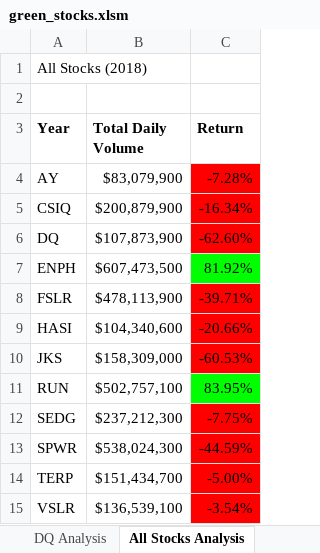
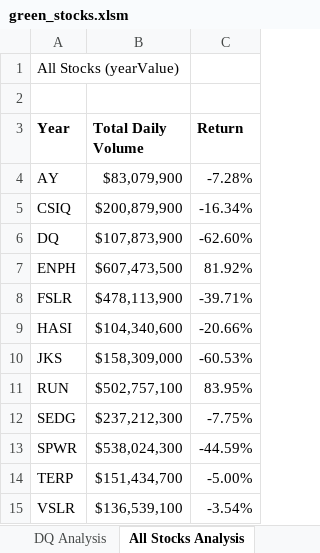
Before and after one commit to BurdenDerek/stocks-analysis, an Excel workbook: green_stocks.xlsm, sheet All Stocks Analysis, drawn as a sheet; values as stored, in another font and other column widths than the file's, no borders; charts and pictures not drawn; the diff names each change by its address in the sheet, - before the commit and + after, or states it on an @@ line.

Commit message:
Added Buttons
Worked with buttons to make the code that we wrote easier for an end user to interact with

```diff
--- a/green_stocks.xlsm (sheet All Stocks Analysis)
+++ b/green_stocks.xlsm (sheet All Stocks Analysis)
-A1 (Year): All Stocks (2018)
+A1 (Year): All Stocks (yearValue)
-C4:C6 fill: #FF0000
+C4:C6 fill: none
-C7 fill: #00FF00
+C7 fill: none
-C8:C10 fill: #FF0000
+C8:C10 fill: none
-C11 fill: #00FF00
+C11 fill: none
-C12:C15 fill: #FF0000
+C12:C15 fill: none
```
Also changed, not shown: sheet Skill Drill, charts or pictures.
